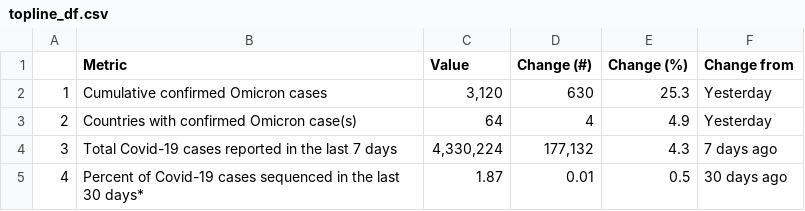
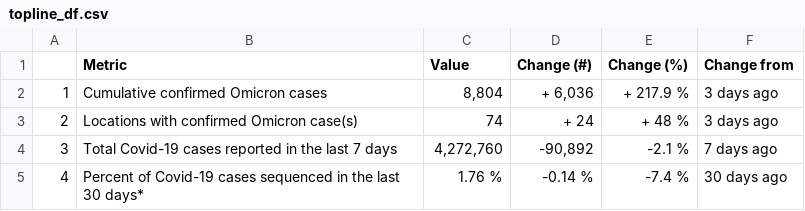
Before and after one commit to PandemicPreventionInstitute/ppi-output, a CSV file: daily-sitrep/topline_df.csv, drawn as a sheet.

Commit message:
Daily update for 2021-12-13

```diff
--- a/daily-sitrep/topline_df.csv
+++ b/daily-sitrep/topline_df.csv
@@ -1,5 +1,5 @@
 "","Metric","Value","Change (#)","Change (%)","Change from"
-"1","Cumulative confirmed Omicron cases","3,120","630",25.3,"Yesterday"
-"2","Countries with confirmed Omicron case(s)","64","4",4.9,"Yesterday"
-"3","Total Covid-19 cases reported in the last 7 days","4,330,224","177,132",4.3,"7 days ago"
-"4","Percent of Covid-19 cases sequenced in the last 30 days*","1.87","0.01",0.5,"30 days ago"
+"1","Cumulative confirmed Omicron cases","8,804","+ 6,036","+ 217.9 %","3 days ago"
+"2","Locations with confirmed Omicron case(s)","74","+ 24","+ 48 %","3 days ago"
+"3","Total Covid-19 cases reported in the last 7 days","4,272,760","-90,892","-2.1 %","7 days ago"
+"4","Percent of Covid-19 cases sequenced in the last 30 days*","1.76 %","-0.14 %","-7.4 %","30 days ago"
```
Also changed, not shown: 1 other file.
